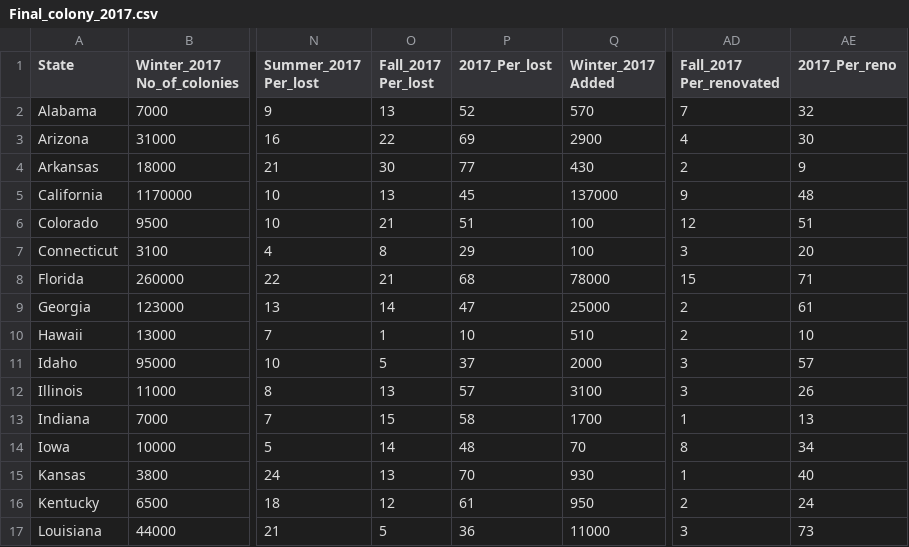
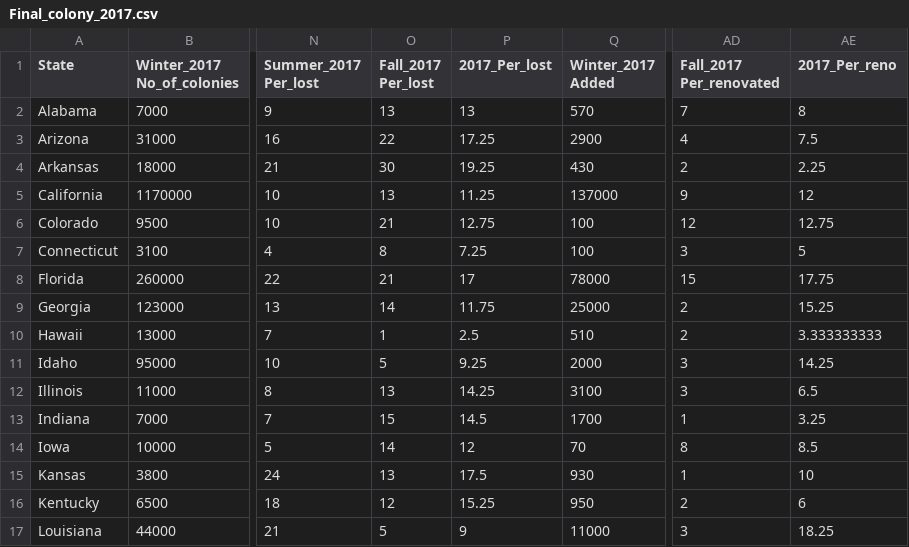
Before and after one commit to CamillaBahr/Final-Project, a CSV file: Cammi's work/Final_colony_2017.csv, drawn as a sheet; only a part is shown, gaps mark what is left out; the diff covers the shown part only; the diff names each change by its address in the sheet, - before the commit and + after, or states it on an @@ line.

```diff
--- a/Cammi's work/Final_colony_2017.csv
+++ b/Cammi's work/Final_colony_2017.csv
-P2 (2017_Per_lost): 52
+P2 (2017_Per_lost): 13
-AE2 (2017_Per_reno): 32
+AE2 (2017_Per_reno): 8
-P3 (2017_Per_lost): 69
+P3 (2017_Per_lost): 17.25
-AE3 (2017_Per_reno): 30
+AE3 (2017_Per_reno): 7.5
-P4 (2017_Per_lost): 77
+P4 (2017_Per_lost): 19.25
-AE4 (2017_Per_reno): 9
+AE4 (2017_Per_reno): 2.25
-P5 (2017_Per_lost): 45
+P5 (2017_Per_lost): 11.25
-AE5 (2017_Per_reno): 48
+AE5 (2017_Per_reno): 12
-P6 (2017_Per_lost): 51
+P6 (2017_Per_lost): 12.75
-AE6 (2017_Per_reno): 51
+AE6 (2017_Per_reno): 12.75
-P7 (2017_Per_lost): 29
+P7 (2017_Per_lost): 7.25
-AE7 (2017_Per_reno): 20
+AE7 (2017_Per_reno): 5
-P8 (2017_Per_lost): 68
+P8 (2017_Per_lost): 17
-AE8 (2017_Per_reno): 71
+AE8 (2017_Per_reno): 17.75
-P9 (2017_Per_lost): 47
+P9 (2017_Per_lost): 11.75
-AE9 (2017_Per_reno): 61
+AE9 (2017_Per_reno): 15.25
-P10 (2017_Per_lost): 10
+P10 (2017_Per_lost): 2.5
-AE10 (2017_Per_reno): 10
+AE10 (2017_Per_reno): 3.333333333
-P11 (2017_Per_lost): 37
+P11 (2017_Per_lost): 9.25
-AE11 (2017_Per_reno): 57
+AE11 (2017_Per_reno): 14.25
-P12 (2017_Per_lost): 57
+P12 (2017_Per_lost): 14.25
-AE12 (2017_Per_reno): 26
+AE12 (2017_Per_reno): 6.5
-P13 (2017_Per_lost): 58
+P13 (2017_Per_lost): 14.5
-AE13 (2017_Per_reno): 13
+AE13 (2017_Per_reno): 3.25
-P14 (2017_Per_lost): 48
+P14 (2017_Per_lost): 12
-AE14 (2017_Per_reno): 34
+AE14 (2017_Per_reno): 8.5
-P15 (2017_Per_lost): 70
+P15 (2017_Per_lost): 17.5
-AE15 (2017_Per_reno): 40
+AE15 (2017_Per_reno): 10
-P16 (2017_Per_lost): 61
+P16 (2017_Per_lost): 15.25
-AE16 (2017_Per_reno): 24
+AE16 (2017_Per_reno): 6
-P17 (2017_Per_lost): 36
+P17 (2017_Per_lost): 9
-AE17 (2017_Per_reno): 73
+AE17 (2017_Per_reno): 18.25
```
Also changed, not shown: 60 edited cells elsewhere in this file, Cammi's work/Final Colony Data - All Years.csv, Cammi's work/Final_Colony_2015.csv, 2 other files.
